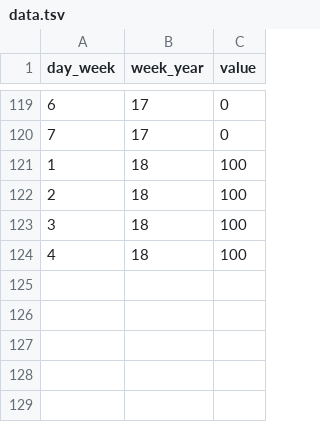
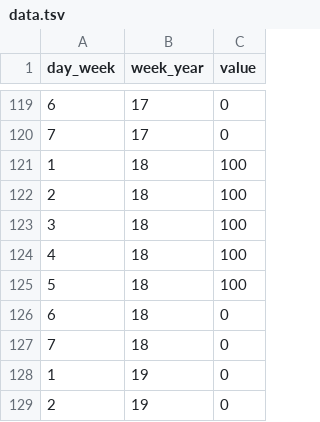
Before and after one commit to PhoenixAlx/TasksHeatmap, a TSV file: data.tsv, drawn as a sheet; only a part is shown, gaps mark what is left out; the diff names each change by its address in the sheet, - before the commit and + after, or states it on an @@ line.

Commit message:
tasks 08-05-2018

```diff
--- a/data.tsv
+++ b/data.tsv
+row 125: 5 | 18 | 100
+row 126: 6 | 18 | 0
+row 127: 7 | 18 | 0
+row 128: 1 | 19 | 0
+row 129: 2 | 19 | 0
```
